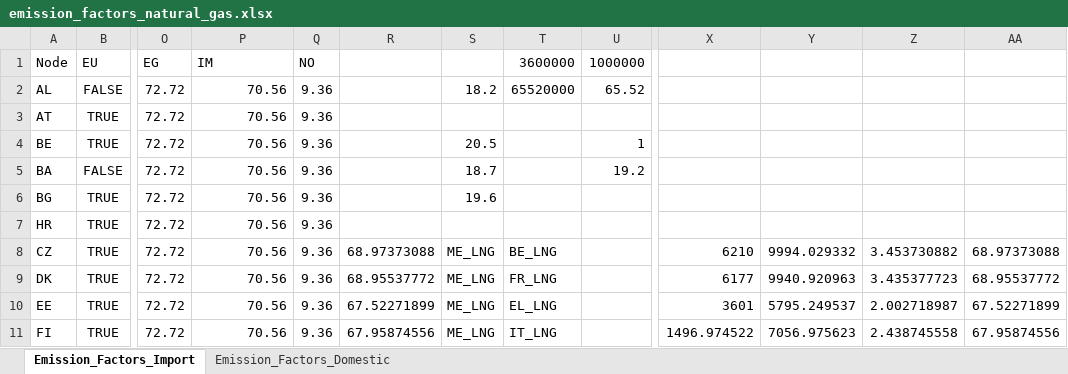
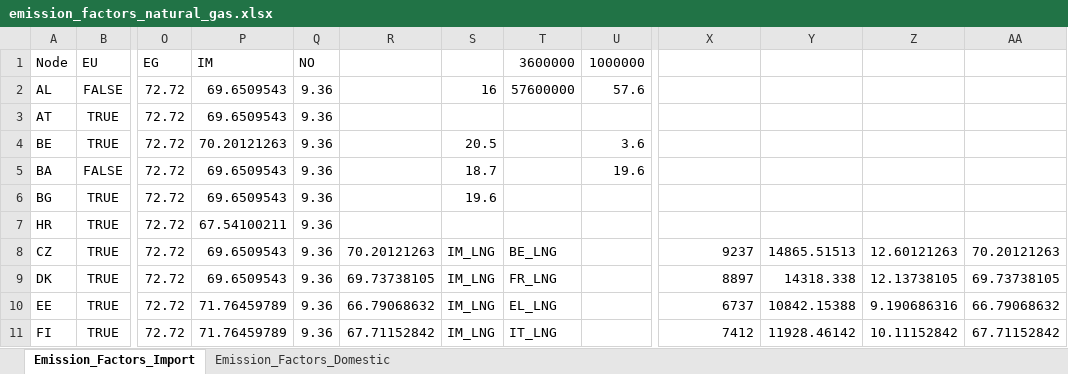
Before and after one commit to CSEI-EU/gas_infrastructure_model, an Excel workbook: 01_data/01_input_data/02_processed/emission_factors_natural_gas.xlsx, sheet Emission_Factors_Import, drawn as a sheet; only a part is shown, gaps mark what is left out; values as stored, in another font and other column widths than the file's, no borders; the diff covers the shown part only; the diff names each change by its address in the sheet, - before the commit and + after, or states it on an @@ line.

Commit message:
update LNG import emissions from IM

```diff
--- a/01_data/01_input_data/02_processed/emission_factors_natural_gas.xlsx (sheet Emission_Factors_Import)
+++ b/01_data/01_input_data/02_processed/emission_factors_natural_gas.xlsx (sheet Emission_Factors_Import)
-P2:P3 (IM): 70.56
+P2:P3 (IM): 69.6509543
-S2: 18.2
+S2: 16
-T2 (3600000): 65520000
+T2 (3600000): 57600000
-U2 (1000000): 65.52
+U2 (1000000): 57.6
-P4 (IM): 70.56
+P4 (IM): 70.20121263
-U4 (1000000): 1
+U4 (1000000): 3.6
-P5:P6 (IM): 70.56
+P5:P6 (IM): 69.6509543
-U5 (1000000): 19.2
+U5 (1000000): 19.6
-P7 (IM): 70.56
+P7 (IM): 67.54100211
-P8:P9 (IM): 70.56
+P8:P9 (IM): 69.6509543
-R8: 68.97373088
+R8: 70.20121263
-S8:S11: ME_LNG
+S8:S11: IM_LNG
-X8: 6210
+X8: 9237
-Y8: 9994.029332
+Y8: 14865.51513
-Z8: 3.453730882
+Z8: 12.60121263
-AA8: 68.97373088
+AA8: 70.20121263
-R9: 68.95537772
+R9: 69.73738105
-X9: 6177
+X9: 8897
-Y9: 9940.920963
+Y9: 14318.338
-Z9: 3.435377723
+Z9: 12.13738105
-AA9: 68.95537772
+AA9: 69.73738105
-P10:P11 (IM): 70.56
+P10:P11 (IM): 71.76459789
-R10: 67.52271899
+R10: 66.79068632
-X10: 3601
+X10: 6737
-Y10: 5795.249537
+Y10: 10842.15388
-Z10: 2.002718987
+Z10: 9.190686316
-AA10: 67.52271899
+AA10: 66.79068632
-R11: 67.95874556
+R11: 67.71152842
-X11: 1496.974522
+X11: 7412
-Y11: 7056.975623
+Y11: 11928.46142
-Z11: 2.438745558
+Z11: 10.11152842
-AA11: 67.95874556
+AA11: 67.71152842
```
Also changed, not shown: 104 edited cells elsewhere in this sheet.
